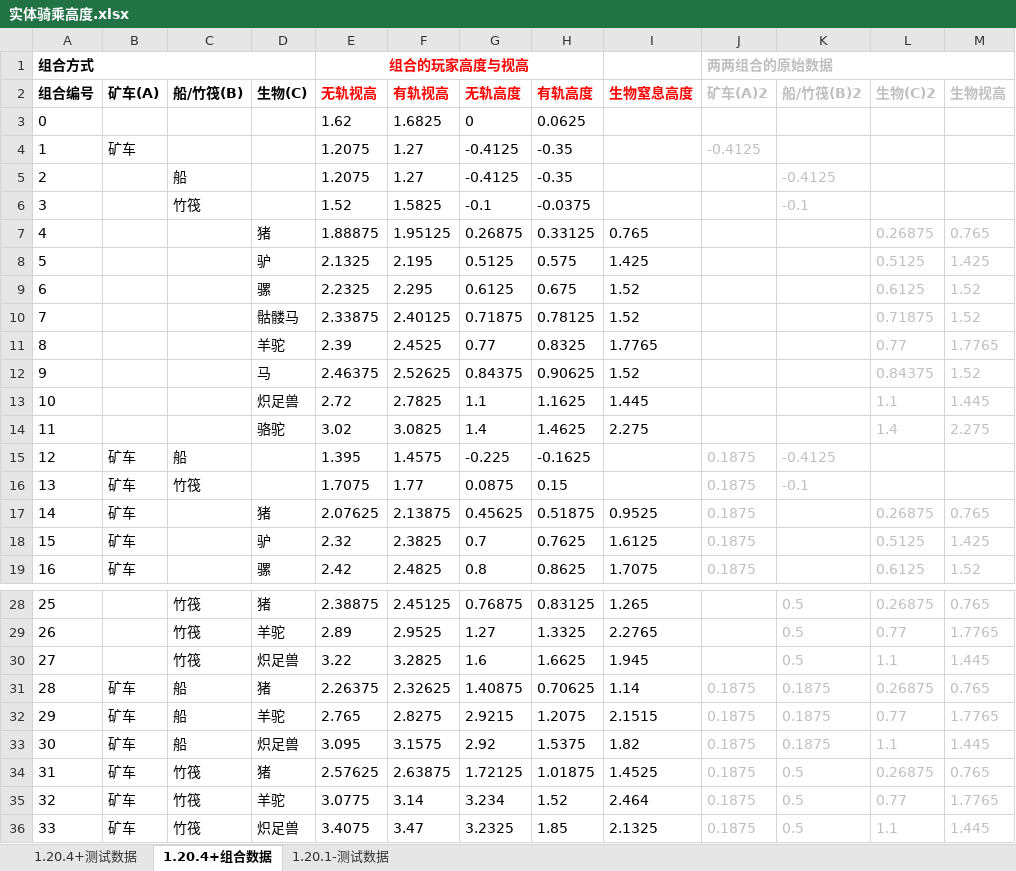
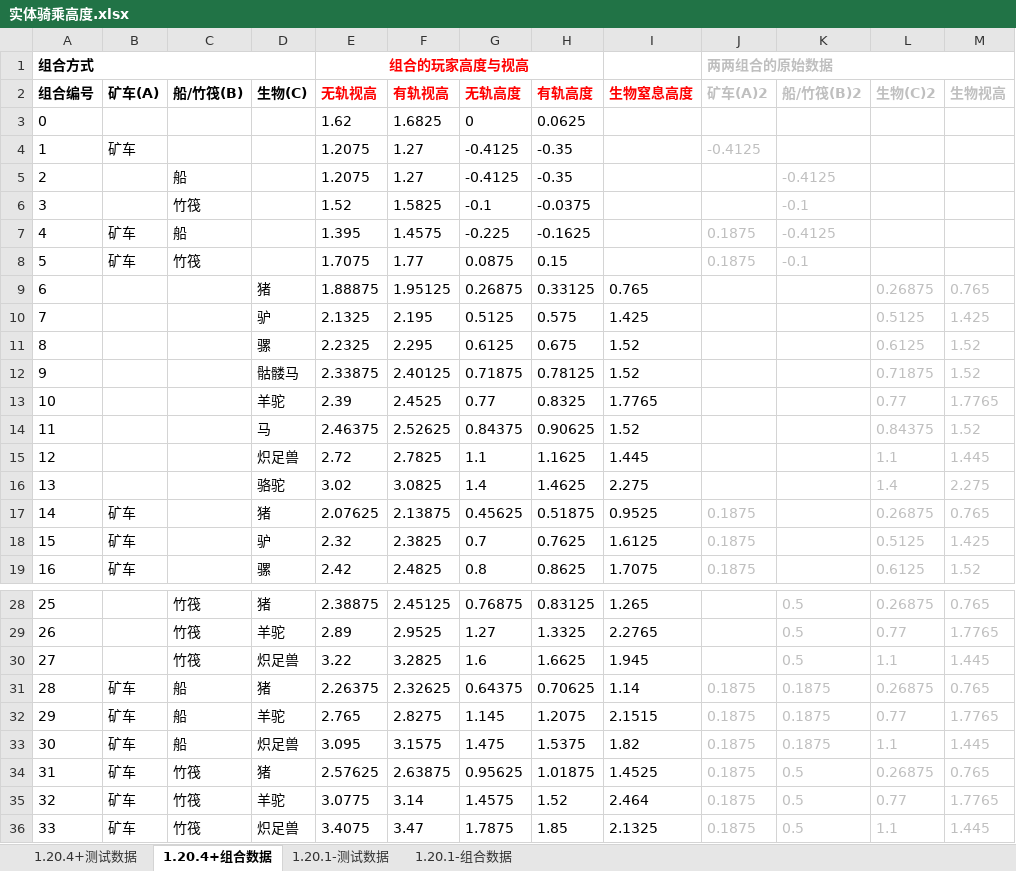
Before and after one commit to acaciachan/tree-hole, an Excel workbook: 实体 entity/实体骑乘高度.xlsx, sheet 1.20.4+组合数据, drawn as a sheet; only a part is shown, gaps mark what is left out; values as stored, in another font and other column widths than the file's, no borders; table styles not drawn; removed rows and columns are numbered as before the commit, all else as after; the diff names each change by its address in the sheet, - before the commit and + after, or states it on an @@ line.

```diff
--- a/实体 entity/实体骑乘高度.xlsx (sheet 1.20.4+组合数据)
+++ b/实体 entity/实体骑乘高度.xlsx (sheet 1.20.4+组合数据)
+sheet tab: 1.20.1-组合数据
+row 7: 4 | 矿车 | 船 |  | 1.395 | 1.4575 | -0.225 | -0.1625 |  | 0.1875 | -0.4125
+row 8: 5 | 矿车 | 竹筏 |  | 1.7075 | 1.77 | 0.0875 | 0.15 |  | 0.1875 | -0.1
-A9 (组合编号): 4
+A9 (组合编号): 6
-A10 (组合编号): 5
+A10 (组合编号): 7
-A11 (组合编号): 6
+A11 (组合编号): 8
-A12 (组合编号): 7
+A12 (组合编号): 9
-A13 (组合编号): 8
+A13 (组合编号): 10
-A14 (组合编号): 9
+A14 (组合编号): 11
-A15 (组合编号): 10
+A15 (组合编号): 12
-A16 (组合编号): 11
+A16 (组合编号): 13
-row 15: 12 | 矿车 | 船 |  | 1.395 | 1.4575 | -0.225 | -0.1625 |  | 0.1875 | -0.4125
-row 16: 13 | 矿车 | 竹筏 |  | 1.7075 | 1.77 | 0.0875 | 0.15 |  | 0.1875 | -0.1
-G31 (无轨高度): 1.40875
+G31 (无轨高度): 0.64375
-G32 (无轨高度): 2.9215
+G32 (无轨高度): 1.145
-G33 (无轨高度): 2.92
+G33 (无轨高度): 1.475
-G34 (无轨高度): 1.72125
+G34 (无轨高度): 0.95625
-G35 (无轨高度): 3.234
+G35 (无轨高度): 1.4575
-G36 (无轨高度): 3.2325
+G36 (无轨高度): 1.7875
```
Also changed, not shown: sheet 1.20.1-测试数据, formulas that keep their value.
